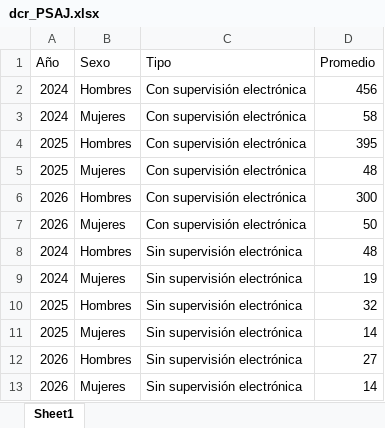
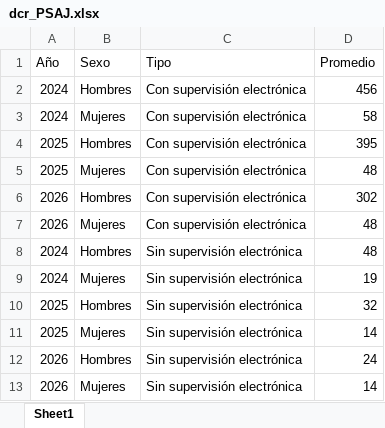
Before and after one commit to EstadisticasPR/ViolenciaGeneroPR, an Excel workbook: data/Departamento_de_correccion_y_rehabilitacion/dcr_PSAJ.xlsx, sheet Sheet1, drawn as a sheet; values as stored, in another font and other column widths than the file's, no borders; the diff names each change by its address in the sheet, - before the commit and + after, or states it on an @@ line.

```diff
--- a/data/Departamento_de_correccion_y_rehabilitacion/dcr_PSAJ.xlsx (sheet Sheet1)
+++ b/data/Departamento_de_correccion_y_rehabilitacion/dcr_PSAJ.xlsx (sheet Sheet1)
-D6 (Promedio): 300
+D6 (Promedio): 302
-D7 (Promedio): 50
+D7 (Promedio): 48
-D12 (Promedio): 27
+D12 (Promedio): 24
```
Also changed, not shown: data/Negociado_de_Policia/npprDS_relacion.xlsx, data/Negociado_de_Policia/npprDS_tiposdelitos.xlsx, 13 other files.
